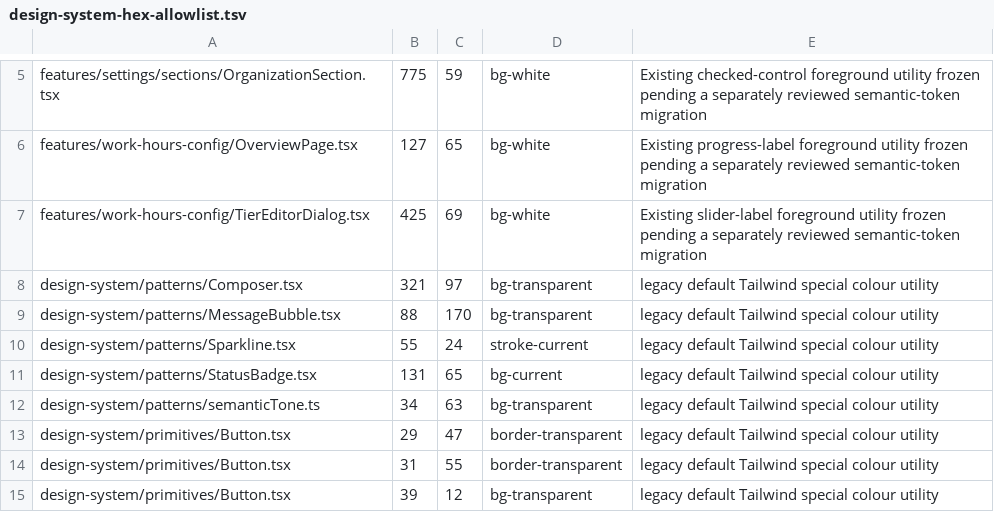
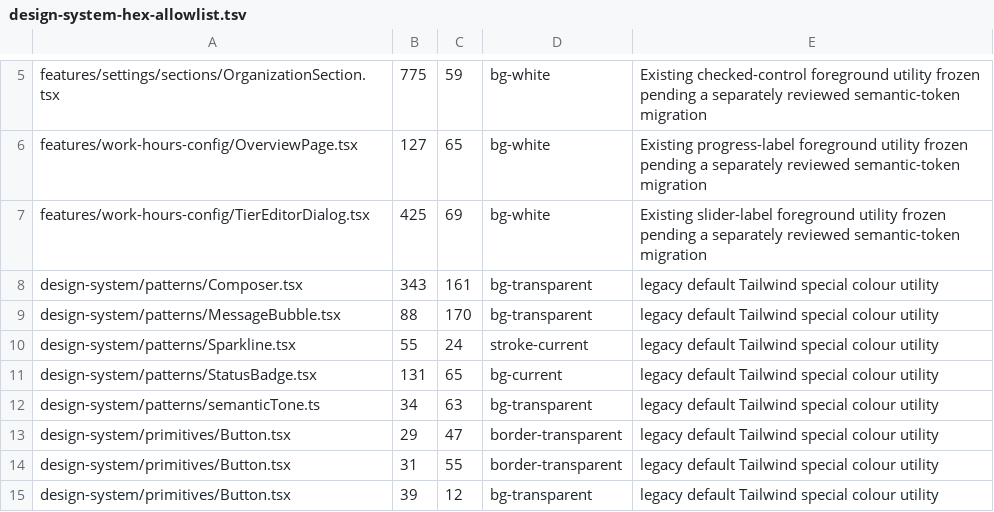
Before and after one commit to t-benze/happyranch, a TSV file: web/scripts/design-system-hex-allowlist.tsv, drawn as a sheet; only a part is shown, gaps mark what is left out.

```diff
--- a/web/scripts/design-system-hex-allowlist.tsv
+++ b/web/scripts/design-system-hex-allowlist.tsv
@@ -7,3 +7,3 @@ features/work-hours-config/OverviewPage.tsx	127	65	bg-white	Existing progress-la
 features/work-hours-config/TierEditorDialog.tsx	425	69	bg-white	Existing slider-label foreground utility frozen pending a separately reviewed semantic-token migration
-design-system/patterns/Composer.tsx	321	97	bg-transparent	legacy default Tailwind special colour utility
+design-system/patterns/Composer.tsx	343	161	bg-transparent	legacy default Tailwind special colour utility
 design-system/patterns/MessageBubble.tsx	88	170	bg-transparent	legacy default Tailwind special colour utility
```
Also changed, not shown: 9 other files.
